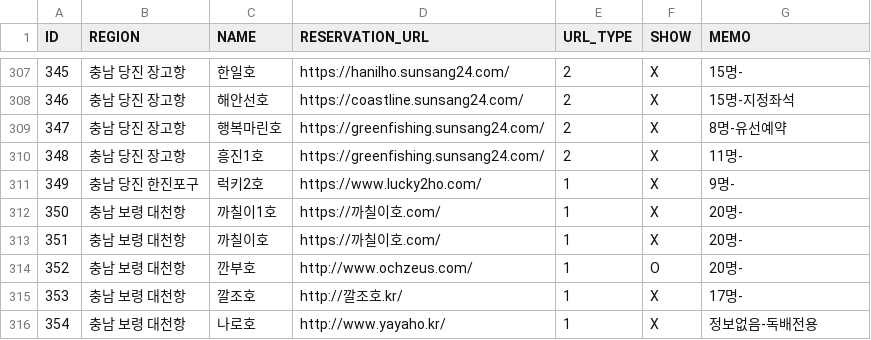
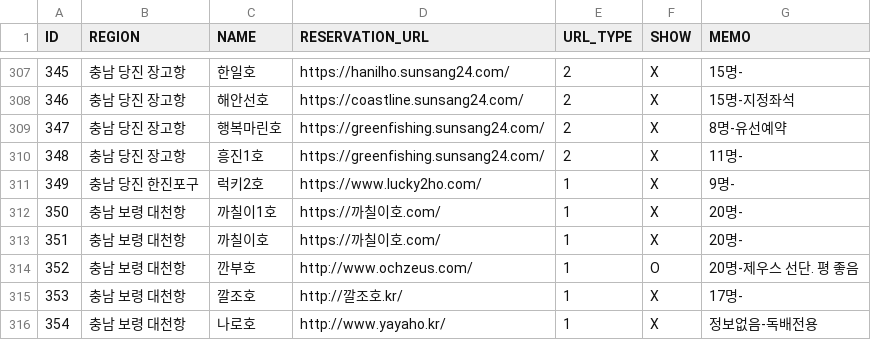
Before and after one commit to seong-geon-choi/ship, a CSV file: shiplist.csv, drawn as a sheet; only a part is shown, gaps mark what is left out.

Commit message:
배 목록 업데이트

```diff
--- a/shiplist.csv
+++ b/shiplist.csv
@@ -313,3 +313,3 @@ ID,REGION,NAME,RESERVATION_URL,URL_TYPE,SHOW,MEMO
 351,충남 보령 대천항,까칠이호,https://까칠이호.com/,1,X,20명-
-352,충남 보령 대천항,깐부호,http://www.ochzeus.com/,1,O,20명-
+352,충남 보령 대천항,깐부호,http://www.ochzeus.com/,1,O,20명-제우스 선단. 평 좋음
 353,충남 보령 대천항,깔조호,http://깔조호.kr/,1,X,17명-
```
